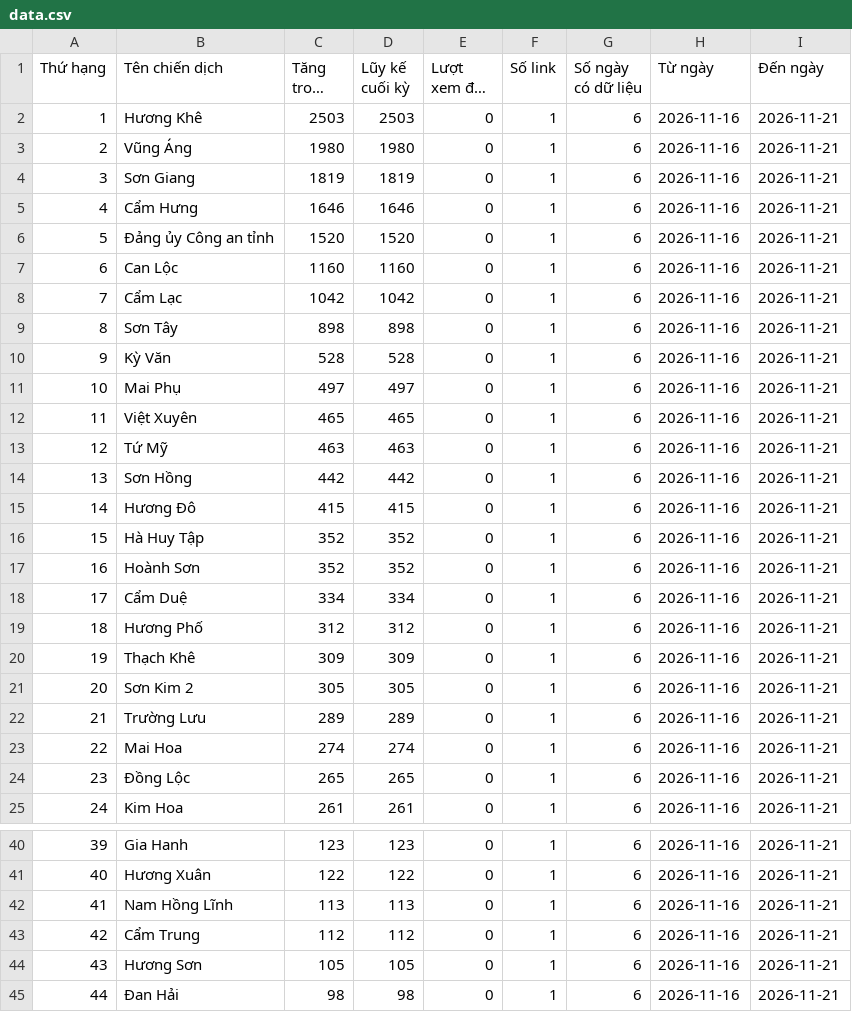
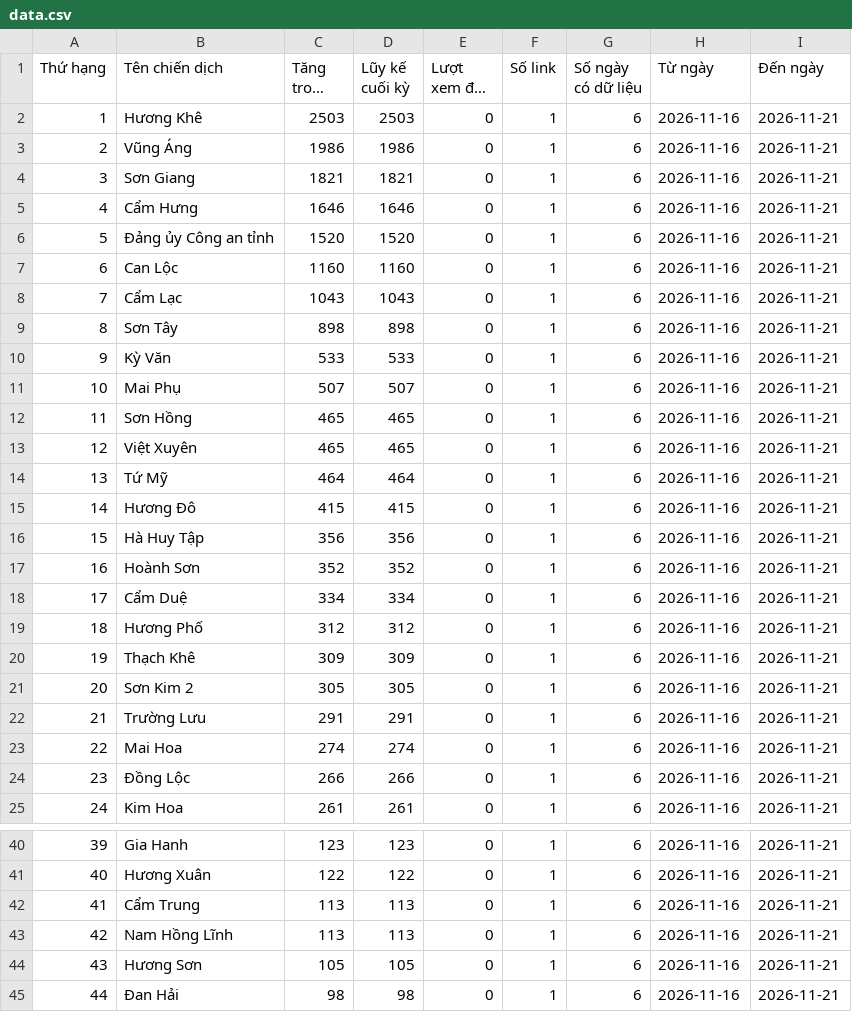
Before and after one commit to phuonglinh-ai/truyenthonghatinh, a CSV file: data.csv, drawn as a sheet; only a part is shown, gaps mark what is left out; long unchanged cells end in …; the diff covers the shown part only.

Commit message:
Update data 2026-11-21 22:15

```diff
--- a/data.csv
+++ b/data.csv
@@ -2,4 +2,4 @@
 1,Hương Khê,2503,2503,0,1,6,2026-11-16,2026-11-21
-2,Vũng Áng,1980,1980,0,1,6,2026-11-16,2026-11-21
-3,Sơn Giang,1819,1819,0,1,6,2026-11-16,2026-11-21
+2,Vũng Áng,1986,1986,0,1,6,2026-11-16,2026-11-21
+3,Sơn Giang,1821,1821,0,1,6,2026-11-16,2026-11-21
 4,Cẩm Hưng,1646,1646,0,1,6,2026-11-16,2026-11-21
@@ -7,11 +7,11 @@
 6,Can Lộc,1160,1160,0,1,6,2026-11-16,2026-11-21
-7,Cẩm Lạc,1042,1042,0,1,6,2026-11-16,2026-11-21
+7,Cẩm Lạc,1043,1043,0,1,6,2026-11-16,2026-11-21
 8,Sơn Tây,898,898,0,1,6,2026-11-16,2026-11-21
-9,Kỳ Văn,528,528,0,1,6,2026-11-16,2026-11-21
-10,Mai Phụ,497,497,0,1,6,2026-11-16,2026-11-21
-11,Việt Xuyên,465,465,0,1,6,2026-11-16,2026-11-21
-12,Tứ Mỹ,463,463,0,1,6,2026-11-16,2026-11-21
-13,Sơn Hồng,442,442,0,1,6,2026-11-16,2026-11-21
+9,Kỳ Văn,533,533,0,1,6,2026-11-16,2026-11-21
+10,Mai Phụ,507,507,0,1,6,2026-11-16,2026-11-21
+11,Sơn Hồng,465,465,0,1,6,2026-11-16,2026-11-21
+12,Việt Xuyên,465,465,0,1,6,2026-11-16,2026-11-21
+13,Tứ Mỹ,464,464,0,1,6,2026-11-16,2026-11-21
 14,Hương Đô,415,415,0,1,6,2026-11-16,2026-11-21
-15,Hà Huy Tập,352,352,0,1,6,2026-11-16,2026-11-21
+15,Hà Huy Tập,356,356,0,1,6,2026-11-16,2026-11-21
 16,Hoành Sơn,352,352,0,1,6,2026-11-16,2026-11-21
@@ -21,5 +21,5 @@
 20,Sơn Kim 2,305,305,0,1,6,2026-11-16,2026-11-21
-21,Trường Lưu,289,289,0,1,6,2026-11-16,2026-11-21
+21,Trường Lưu,291,291,0,1,6,2026-11-16,2026-11-21
 22,Mai Hoa,274,274,0,1,6,2026-11-16,2026-11-21
-23,Đồng Lộc,265,265,0,1,6,2026-11-16,2026-11-21
+23,Đồng Lộc,266,266,0,1,6,2026-11-16,2026-11-21
 24,Kim Hoa,261,261,0,1,6,2026-11-16,2026-11-21
@@ -41,4 +41,4 @@
 40,Hương Xuân,122,122,0,1,6,2026-11-16,2026-11-21
-41,Nam Hồng Lĩnh,113,113,0,1,6,2026-11-16,2026-11-21
-42,Cẩm Trung,112,112,0,1,6,2026-11-16,2026-11-21
+41,Cẩm Trung,113,113,0,1,6,2026-11-16,2026-11-21
+42,Nam Hồng Lĩnh,113,113,0,1,6,2026-11-16,2026-11-21
 43,Hương Sơn,105,105,0,1,6,2026-11-16,2026-11-21
```
Also changed, not shown: 4 edited cells elsewhere in this file.
